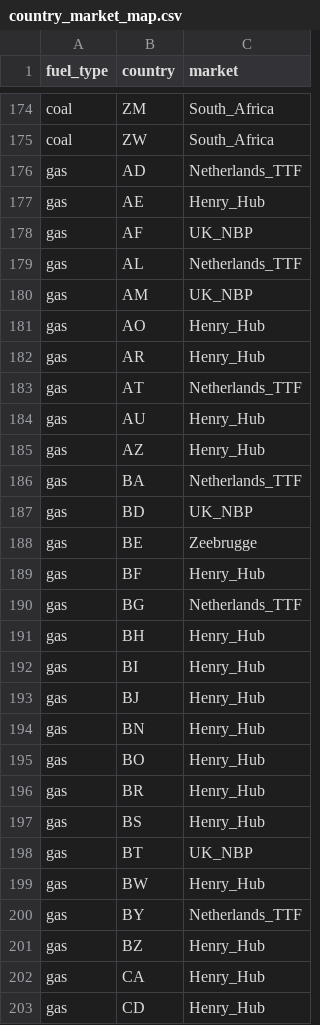
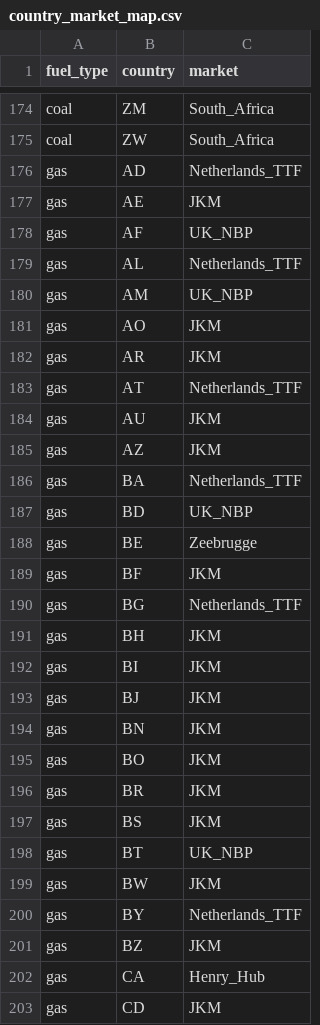
Before and after one commit to theomoers/energmod, a CSV file: data/fuel-price-data/country_market_map.csv, drawn as a sheet; only a part is shown, gaps mark what is left out; the diff covers the shown part only.

Commit message:
Fix capacities in accordance with reference data

```diff
--- a/data/fuel-price-data/country_market_map.csv
+++ b/data/fuel-price-data/country_market_map.csv
@@ -176,3 +176,3 @@ coal,ZW,South_Africa
 gas,AD,Netherlands_TTF
-gas,AE,Henry_Hub
+gas,AE,JKM
 gas,AF,UK_NBP
@@ -180,7 +180,7 @@ gas,AL,Netherlands_TTF
 gas,AM,UK_NBP
-gas,AO,Henry_Hub
-gas,AR,Henry_Hub
+gas,AO,JKM
+gas,AR,JKM
 gas,AT,Netherlands_TTF
-gas,AU,Henry_Hub
-gas,AZ,Henry_Hub
+gas,AU,JKM
+gas,AZ,JKM
 gas,BA,Netherlands_TTF
@@ -188,16 +188,16 @@ gas,BD,UK_NBP
 gas,BE,Zeebrugge
-gas,BF,Henry_Hub
+gas,BF,JKM
 gas,BG,Netherlands_TTF
-gas,BH,Henry_Hub
-gas,BI,Henry_Hub
-gas,BJ,Henry_Hub
-gas,BN,Henry_Hub
-gas,BO,Henry_Hub
-gas,BR,Henry_Hub
-gas,BS,Henry_Hub
+gas,BH,JKM
+gas,BI,JKM
+gas,BJ,JKM
+gas,BN,JKM
+gas,BO,JKM
+gas,BR,JKM
+gas,BS,JKM
 gas,BT,UK_NBP
-gas,BW,Henry_Hub
+gas,BW,JKM
 gas,BY,Netherlands_TTF
-gas,BZ,Henry_Hub
+gas,BZ,JKM
 gas,CA,Henry_Hub
-gas,CD,Henry_Hub
+gas,CD,JKM
```
Also changed, not shown: 96 edited cells elsewhere in this file, 25 other files.
